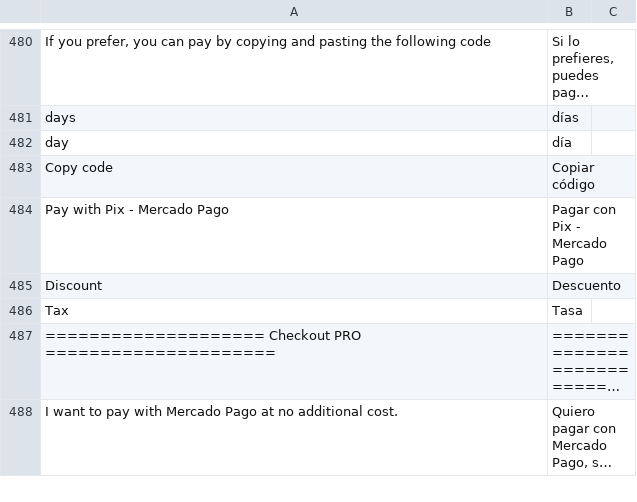
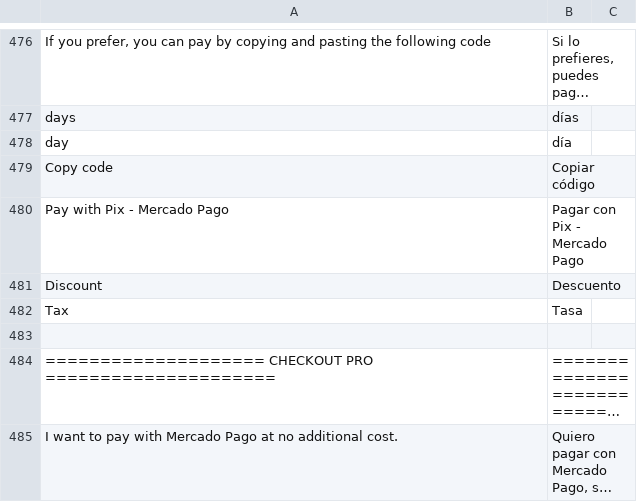
Before and after one commit to mercadopago/cart-magento2, a CSV file: src/MercadoPago/Core/i18n/es_CL.csv, drawn as a sheet; only a part is shown, gaps mark what is left out; long unchanged cells end in …; addresses are those after the commit; the diff covers the shown part only; the diff names each change by its address in the sheet, - before the commit and + after, or states it on an @@ line.

Commit message:
Added translations

```diff
--- a/src/MercadoPago/Core/i18n/es_CL.csv
+++ b/src/MercadoPago/Core/i18n/es_CL.csv
+row 483: (empty)
-A484: ==================== Checkout PRO =====================
+A484: ==================== CHECKOUT PRO =====================
```
Also changed, not shown: 5 added rows, 5 removed rows and 5 edited cells elsewhere in this file, src/MercadoPago/Core/i18n/es_AR.csv, src/MercadoPago/Core/i18n/es_CO.csv, 6 other files.
